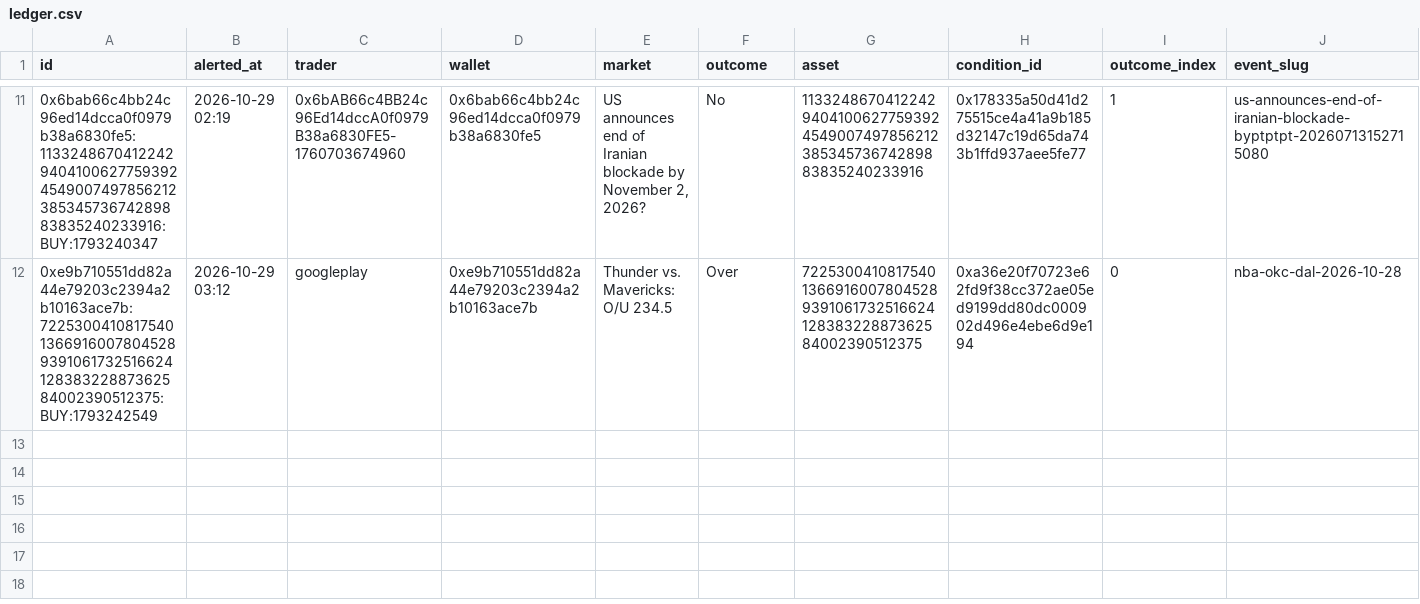
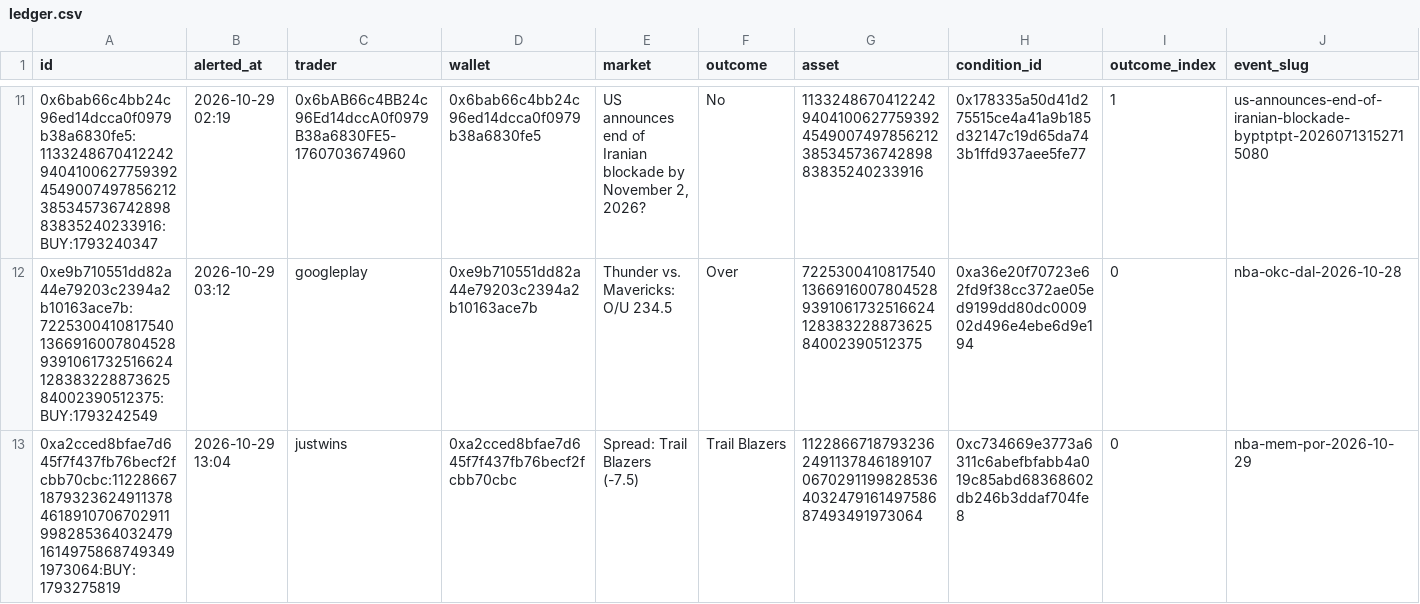
Before and after one commit to domc47/bethub, a CSV file: ledger.csv, drawn as a sheet; only a part is shown, gaps mark what is left out; rows hold the shown columns only; the diff names each change by its address in the sheet, - before the commit and + after, or states it on an @@ line.

```diff
--- a/ledger.csv
+++ b/ledger.csv
+row 13: 0xa2cced8bfae7d645f7f437fb76becf2fcbb70cbc:112286671879323624911378461891070670291199828536403247916149758687493491973064:BUY:1793275819 | 2026-10-29 13:04 | justwins | 0xa2cced8bfae7d645f7f437fb76becf2fcbb70cbc | Spread: Trail Blazers (-7.5) | Trail Blazers | 112286671879323624911378461891070670291199828536403247916149758687493491973064 | 0xc734669e3773a6311c6abefbfabb4a019c85abd68368602db246b3ddaf704fe8 | 0 | nba-mem-por-2026-10-29
```
